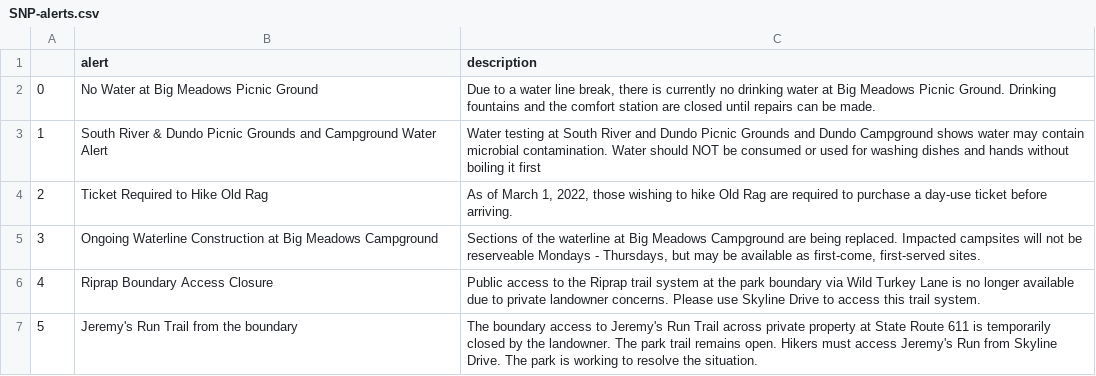
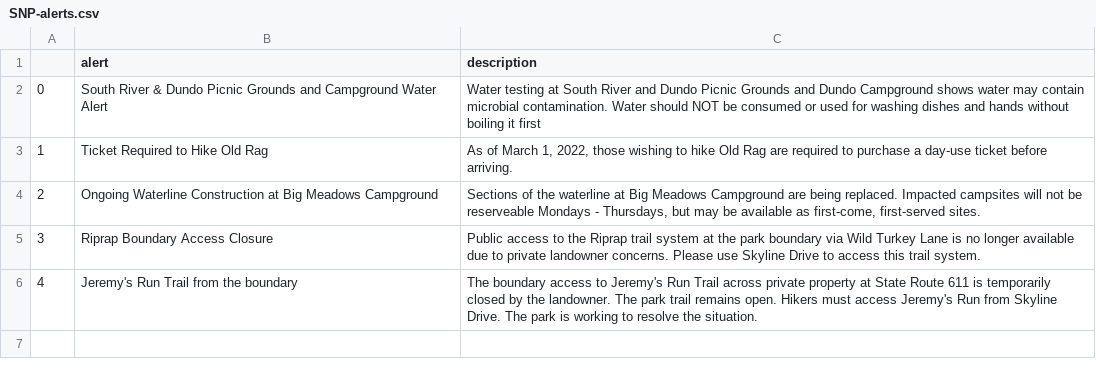
Before and after one commit to amarton/scrape-snp, a CSV file: csv-results/SNP-alerts.csv, drawn as a sheet; removed rows and columns are numbered as before the commit, all else as after; the diff names each change by its address in the sheet, - before the commit and + after, or states it on an @@ line.

```diff
--- a/csv-results/SNP-alerts.csv
+++ b/csv-results/SNP-alerts.csv
-row 2: 0 | No Water at Big Meadows Picnic Ground | Due to a water line break, there is currently no drinking water at Big Meadows Picnic Ground. Drinking fountains and the comfort station are closed until repairs can be made.
@@ column A renumbered from row 2 down @@
```
Also changed, not shown: 1 other file.
